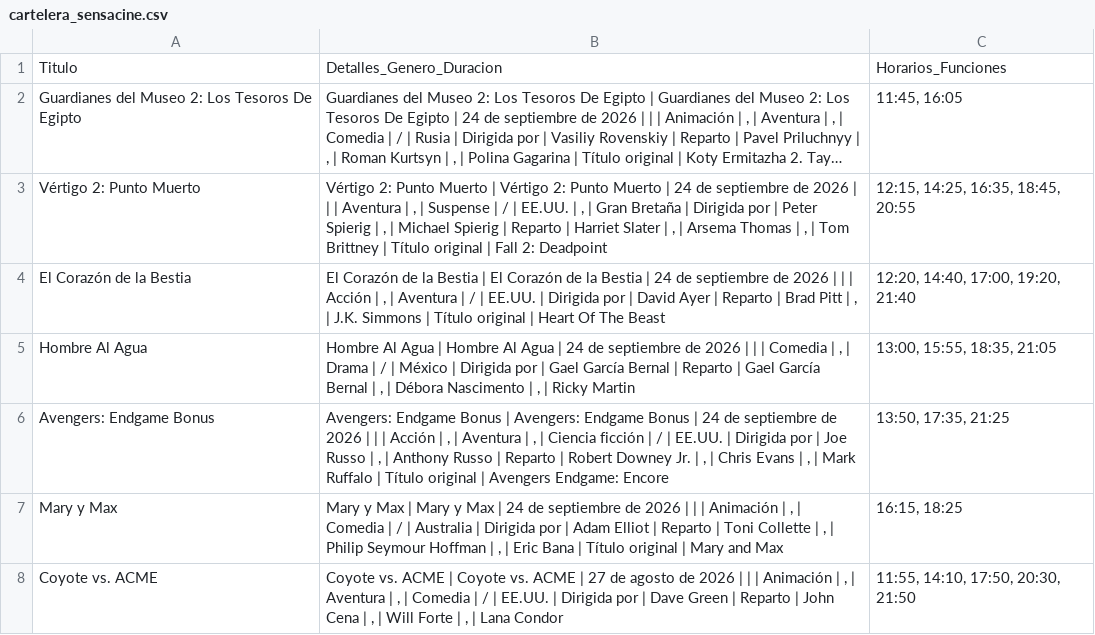
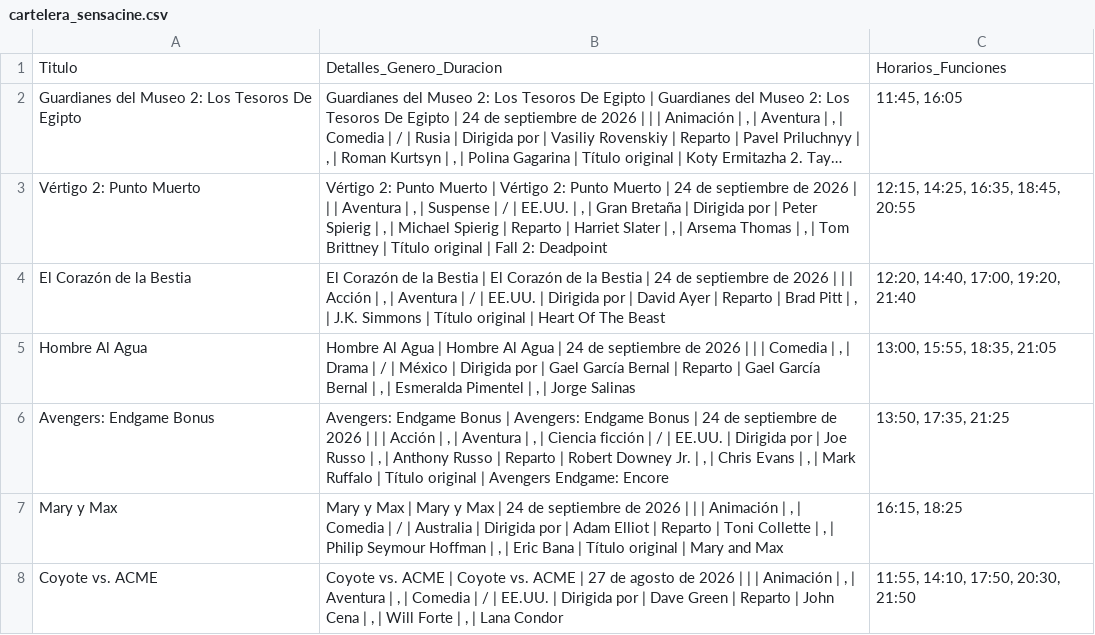
Before and after one commit to albiteralejandro85-alt/sensacine-scraper, a CSV file: cartelera_sensacine.csv, drawn as a sheet; only a part is shown; long unchanged cells end in ….

```diff
--- a/cartelera_sensacine.csv
+++ b/cartelera_sensacine.csv
@@ -4,3 +4,3 @@ Vértigo 2: Punto Muerto,"Vértigo 2: Punto Muerto | Vértigo 2: Punto Muerto |
 El Corazón de la Bestia,"El Corazón de la Bestia | El Corazón de la Bestia | 24 de septiembre de 2026 | | | Acción | , | Aventura | / | EE.UU. | Dirigida por | David Ayer | Reparto | Brad Pitt | , | J.K. Simmons | Título original | Heart Of The Beast","12:20, 14:40, 17:00, 19:20, 21:40"
-Hombre Al Agua,"Hombre Al Agua | Hombre Al Agua | 24 de septiembre de 2026 | | | Comedia | , | Drama | / | México | Dirigida por | Gael García Bernal | Reparto | Gael García Bernal | , | Débora Nascimento | , | Ricky Martin","13:00, 15:55, 18:35, 21:05"
+Hombre Al Agua,"Hombre Al Agua | Hombre Al Agua | 24 de septiembre de 2026 | | | Comedia | , | Drama | / | México | Dirigida por | Gael García Bernal | Reparto | Gael García Bernal | , | Esmeralda Pimentel | , | Jorge Salinas","13:00, 15:55, 18:35, 21:05"
 Avengers: Endgame Bonus,"Avengers: Endgame Bonus | Avengers: Endgame Bonus | 24 de septiembre de 2026 | | | Acción | , | Aventura | , | Ciencia ficción | / | EE.UU. | Dirigida por | Joe Russo | , | Anthony Russo | Reparto | Robert Downey Jr. | , | Chris Evans | , | Mark Ruffalo | Título original | Avengers Endgame: Encore","13:50, 17:35, 21:25"
```
